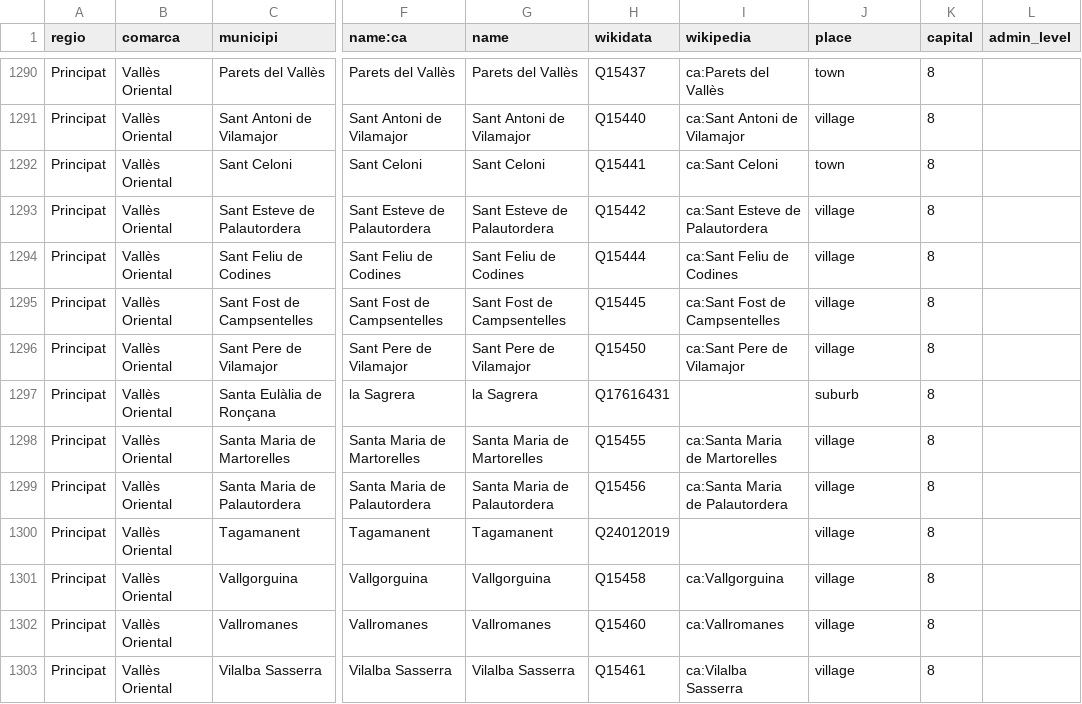
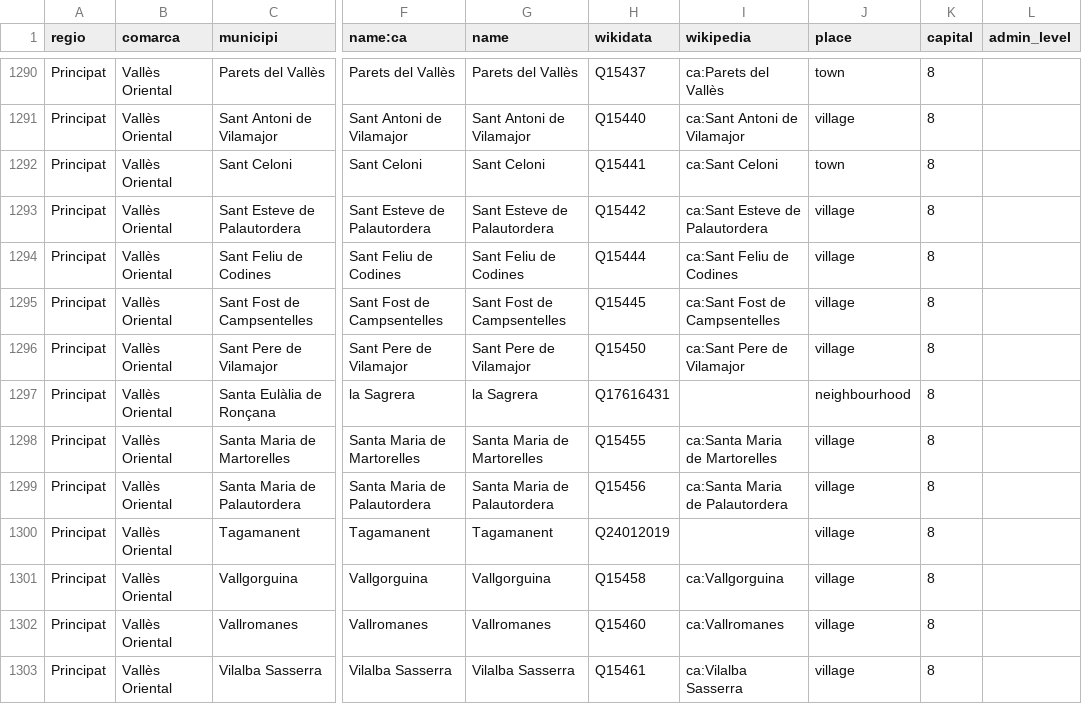
Before and after one commit to OSM-Catalan/monitorOSM, a TSV file: data-raw/loc_admin_centre_municipis.tsv, drawn as a sheet; only a part is shown, gaps mark what is left out; the diff names each change by its address in the sheet, - before the commit and + after, or states it on an @@ line.

Commit message:
Update loc_admin_centre_municipis.tsv

```diff
--- a/data-raw/loc_admin_centre_municipis.tsv
+++ b/data-raw/loc_admin_centre_municipis.tsv
-J1297 (place): suburb
+J1297 (place): neighbourhood
```
